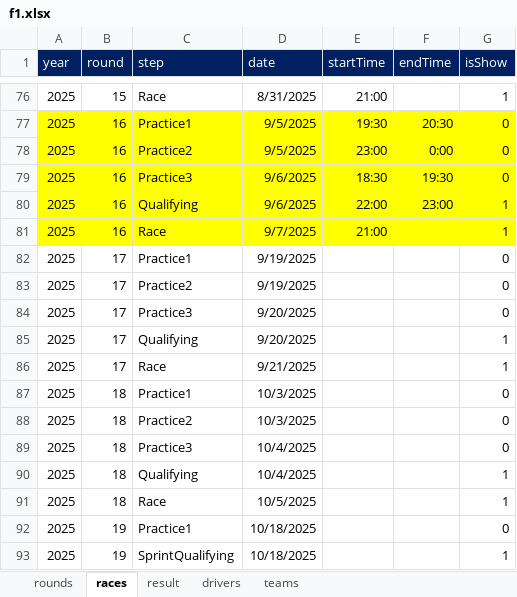
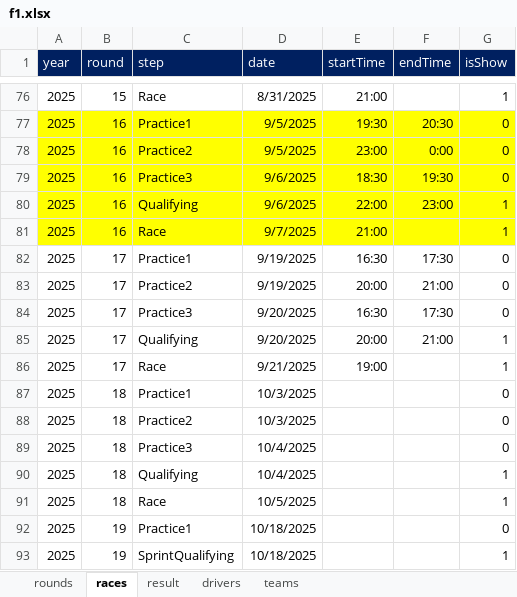
Before and after one commit to ColaLovingCat/vue_platform, an Excel workbook: public/docs/datas/f1.xlsx, sheet races, drawn as a sheet; only a part is shown, gaps mark what is left out; values as stored, in another font and other column widths than the file's, no borders; the diff names each change by its address in the sheet, - before the commit and + after, or states it on an @@ line.

```diff
--- a/public/docs/datas/f1.xlsx (sheet races)
+++ b/public/docs/datas/f1.xlsx (sheet races)
-E82 (startTime): (empty)
+E82 (startTime): 16:30
-F82 (endTime): (empty)
+F82 (endTime): 17:30
-E83 (startTime): (empty)
+E83 (startTime): 20:00
-F83 (endTime): (empty)
+F83 (endTime): 21:00
-E84 (startTime): (empty)
+E84 (startTime): 16:30
-F84 (endTime): (empty)
+F84 (endTime): 17:30
-E85 (startTime): (empty)
+E85 (startTime): 20:00
-F85 (endTime): (empty)
+F85 (endTime): 21:00
-E86 (startTime): (empty)
+E86 (startTime): 19:00
```
Also changed, not shown: sheet result, 20 other files.
